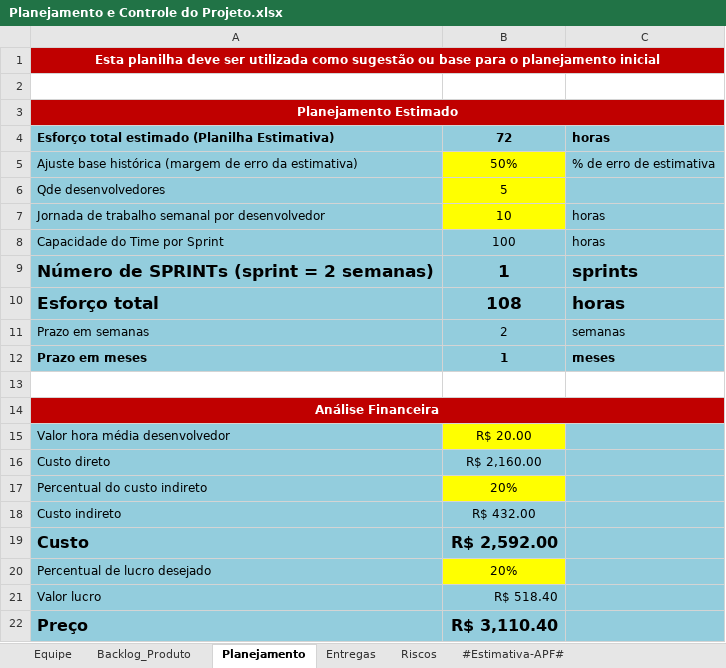
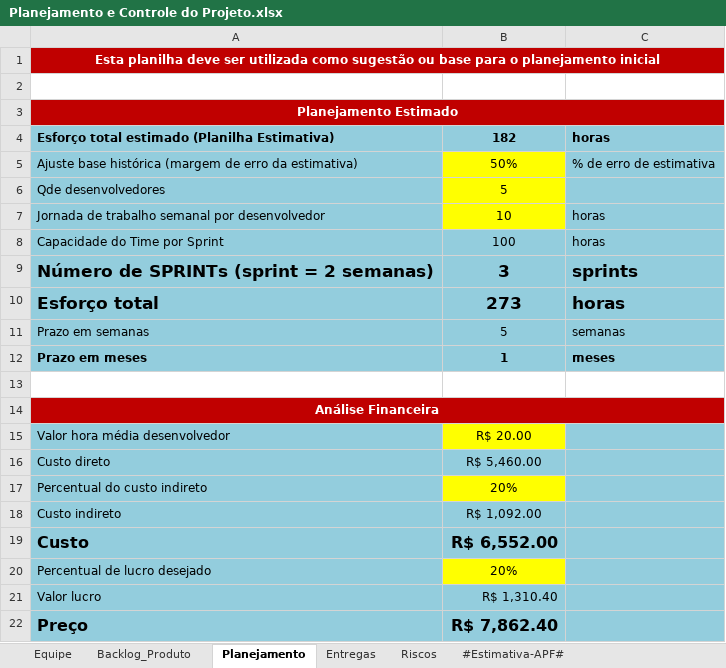
Before and after one commit to guualonso/chamado-pro, an Excel workbook: CHP/6.Gerenciamento de Projeto/Planejamento e Controle do Projeto.xlsx, sheet Planejamento, drawn as a sheet; values as stored, in another font and other column widths than the file's, no borders; the diff names each change by its address in the sheet, - before the commit and + after, or states it on an @@ line.

Commit message:
feat: pequenos ajustes em história do usuário, checklist e planejamento e controle do projeto.

```diff
--- a/CHP/6.Gerenciamento de Projeto/Planejamento e Controle do Projeto.xlsx (sheet Planejamento)
+++ b/CHP/6.Gerenciamento de Projeto/Planejamento e Controle do Projeto.xlsx (sheet Planejamento)
-B4: 72
+B4: 182
-B9: 1
+B9: 3
-B10: 108
+B10: 273
-B11: 2
+B11: 5
-B16: R$ 2,160.00
+B16: R$ 5,460.00
-B18: R$ 432.00
+B18: R$ 1,092.00
-B19: R$ 2,592.00
+B19: R$ 6,552.00
-B21: R$ 518.40
+B21: R$ 1,310.40
-B22: R$ 3,110.40
+B22: R$ 7,862.40
```
Also changed, not shown: sheet Backlog_Produto, sheet Equipe, sheet Entregas, formulas that keep their value, CHP/6.Gerenciamento de Projeto/Checklist Verificacao de Projeto.xlsx, 3 other files.
